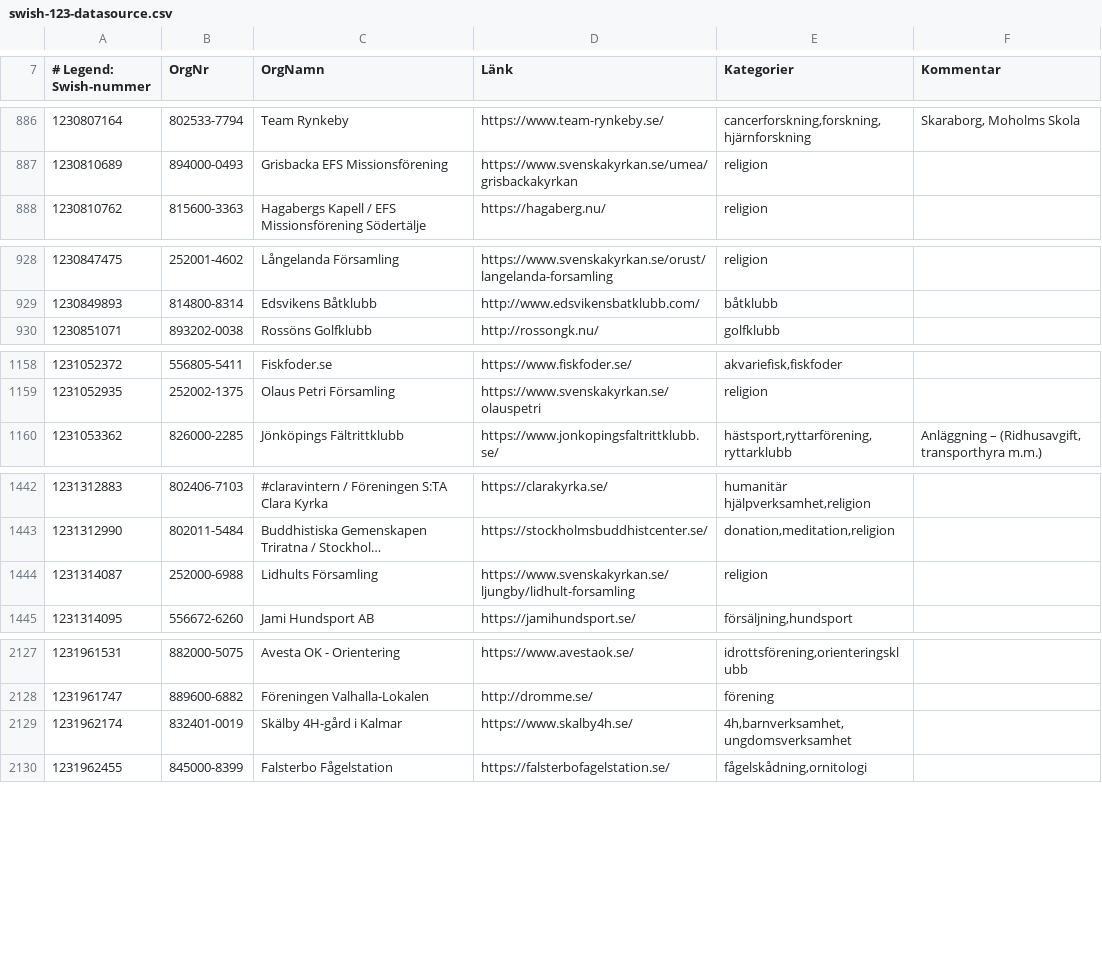
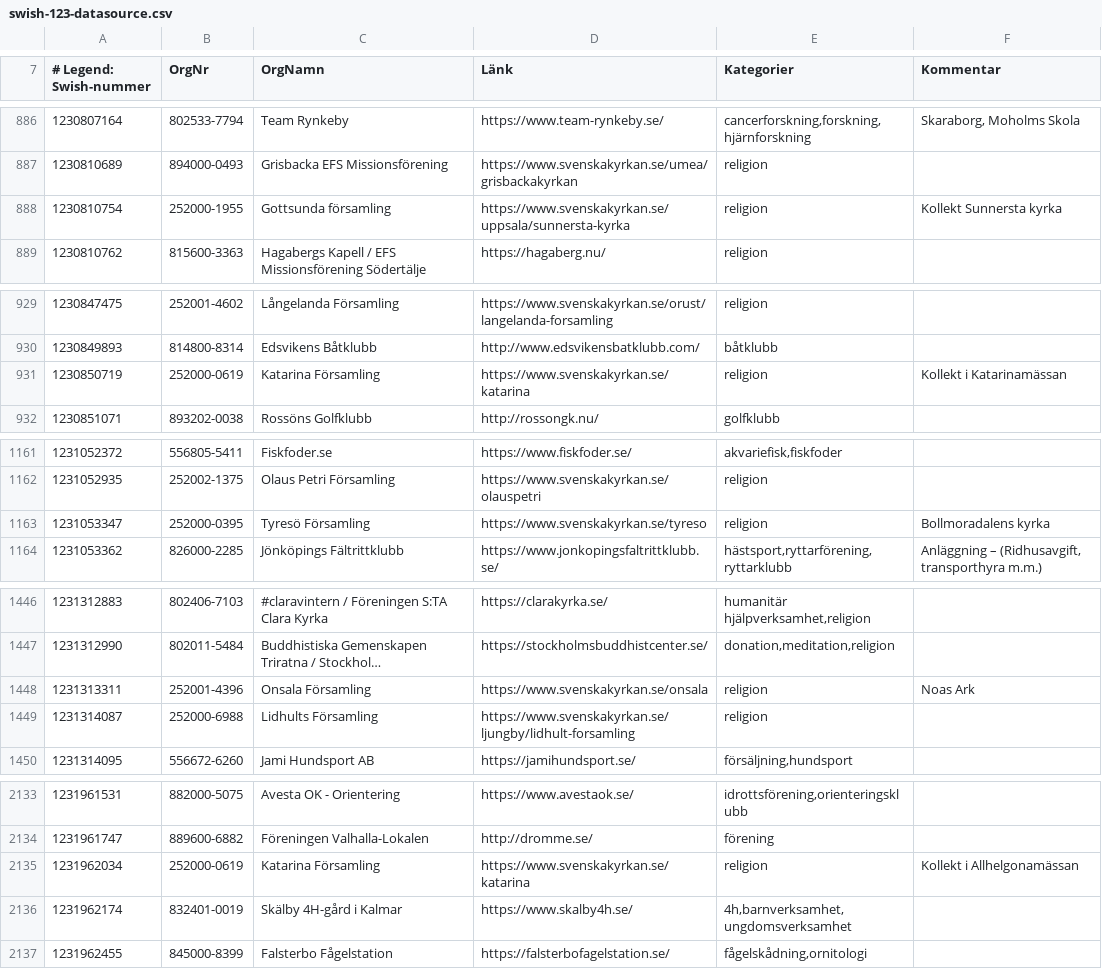
Before and after one commit to cisene/swish-123, a CSV file: text/swish-123-datasource.csv, drawn as a sheet; only a part is shown, gaps mark what is left out; long unchanged cells end in …; the diff covers the shown part only; the diff names each change by its address in the sheet, - before the commit and + after, or states it on an @@ line.

```diff
--- a/text/swish-123-datasource.csv
+++ b/text/swish-123-datasource.csv
+row 888: 1230810754 | 252000-1955 | Gottsunda församling | https://www.svenskakyrkan.se/uppsala/sunnersta-kyrka | religion | Kollekt Sunnersta kyrka
+row 931: 1230850719 | 252000-0619 | Katarina Församling | https://www.svenskakyrkan.se/katarina | religion | Kollekt i Katarinamässan
+row 1163: 1231053347 | 252000-0395 | Tyresö Församling | https://www.svenskakyrkan.se/tyreso | religion | Bollmoradalens kyrka
+row 1448: 1231313311 | 252001-4396 | Onsala Församling | https://www.svenskakyrkan.se/onsala | religion | Noas Ark
+row 2135: 1231962034 | 252000-0619 | Katarina Församling | https://www.svenskakyrkan.se/katarina | religion | Kollekt i Allhelgonamässan
```
Also changed, not shown: 23 added rows and 3 edited cells elsewhere in this file, text/swish-123-datasource.tsv, 5 other files.
